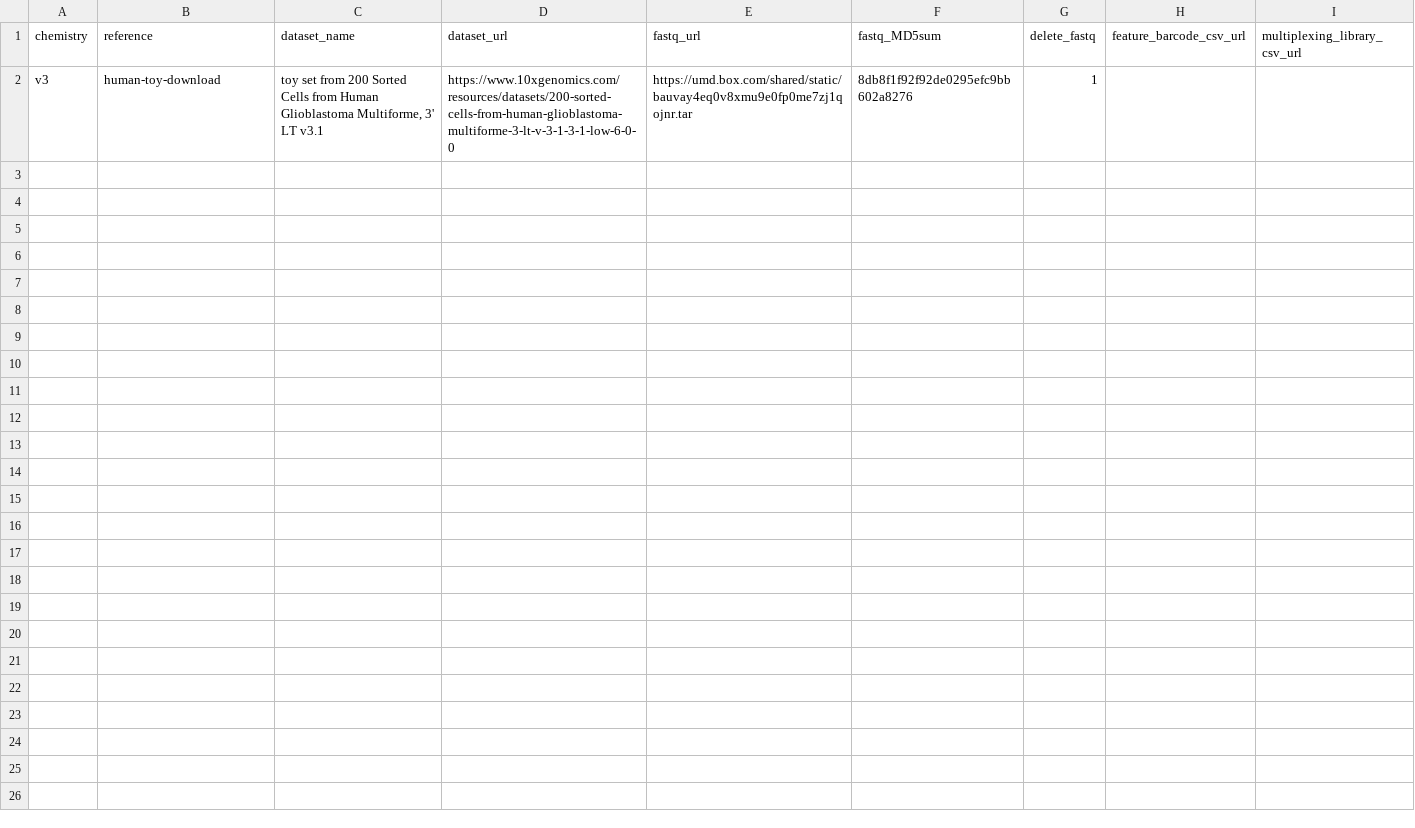
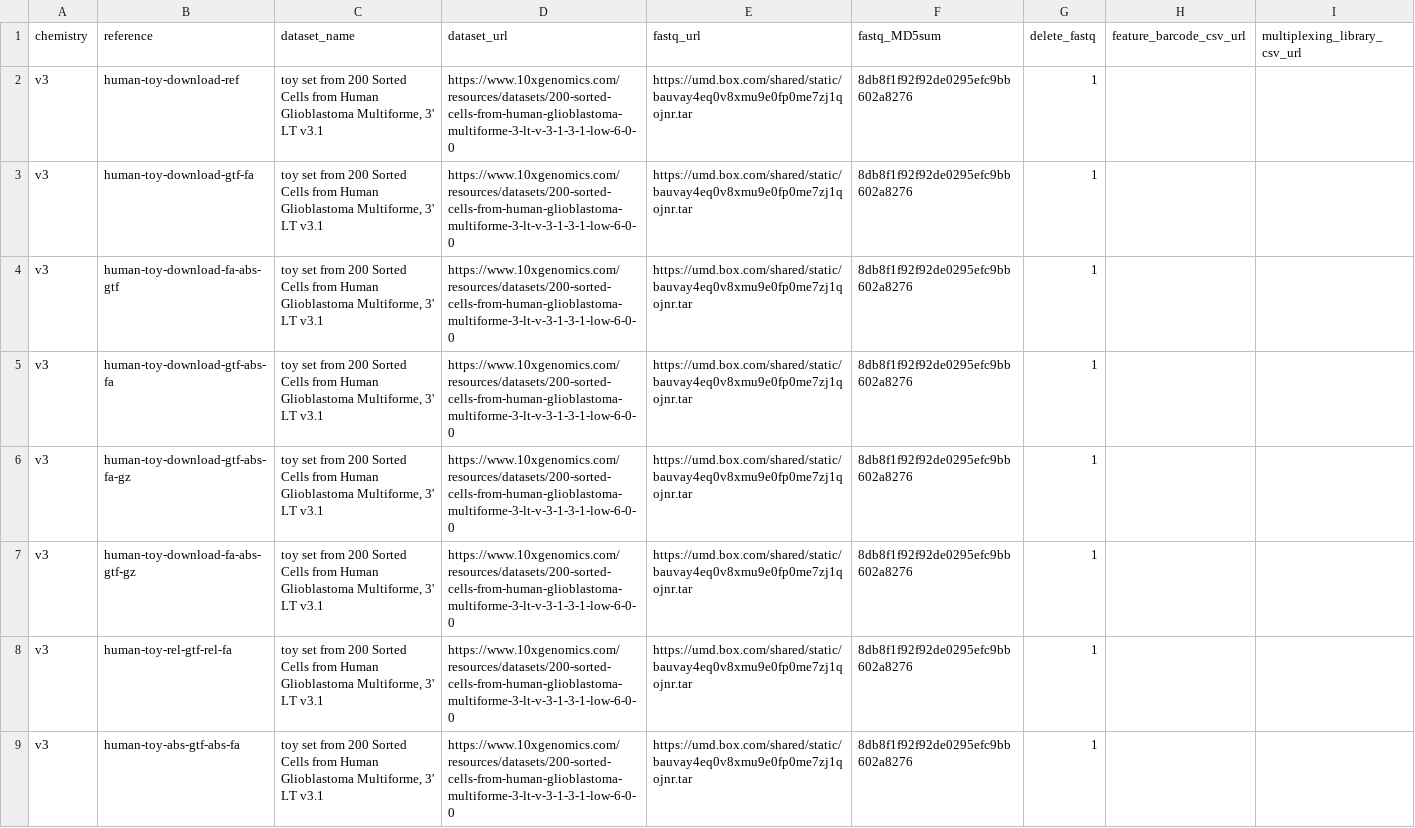
Before and after one commit to COMBINE-lab/quantaf, a TSV file: input_files/sample_sheet_toy.tsv, drawn as a sheet.

Commit message:
references can accept almost any combination now

```diff
--- a/input_files/sample_sheet_toy.tsv
+++ b/input_files/sample_sheet_toy.tsv
@@ -1,2 +1,9 @@
 chemistry	reference	dataset_name	dataset_url	fastq_url	fastq_MD5sum	delete_fastq	feature_barcode_csv_url	multiplexing_library_csv_url
-v3	human-toy-download	toy set from 200 Sorted Cells from Human Glioblastoma Multiforme, 3' LT v3.1	https://www.10xgenomics.com/resources/datasets/200-sorted-cells-from-human-glioblastoma-multiforme-3-lt-v-3-1-3-1-low-6-0-0	https://umd.box.com/shared/static/bauvay4eq0v8xmu9e0fp0me7zj1qojnr.tar	8db8f1f92f92de0295efc9bb602a8276	1		
+v3	human-toy-download-ref	toy set from 200 Sorted Cells from Human Glioblastoma Multiforme, 3' LT v3.1	https://www.10xgenomics.com/resources/datasets/200-sorted-cells-from-human-glioblastoma-multiforme-3-lt-v-3-1-3-1-low-6-0-0	https://umd.box.com/shared/static/bauvay4eq0v8xmu9e0fp0me7zj1qojnr.tar	8db8f1f92f92de0295efc9bb602a8276	1		
+v3	human-toy-download-gtf-fa	toy set from 200 Sorted Cells from Human Glioblastoma Multiforme, 3' LT v3.1	https://www.10xgenomics.com/resources/datasets/200-sorted-cells-from-human-glioblastoma-multiforme-3-lt-v-3-1-3-1-low-6-0-0	https://umd.box.com/shared/static/bauvay4eq0v8xmu9e0fp0me7zj1qojnr.tar	8db8f1f92f92de0295efc9bb602a8276	1		
+v3	human-toy-download-fa-abs-gtf	toy set from 200 Sorted Cells from Human Glioblastoma Multiforme, 3' LT v3.1	https://www.10xgenomics.com/resources/datasets/200-sorted-cells-from-human-glioblastoma-multiforme-3-lt-v-3-1-3-1-low-6-0-0	https://umd.box.com/shared/static/bauvay4eq0v8xmu9e0fp0me7zj1qojnr.tar	8db8f1f92f92de0295efc9bb602a8276	1		
+v3	human-toy-download-gtf-abs-fa	toy set from 200 Sorted Cells from Human Glioblastoma Multiforme, 3' LT v3.1	https://www.10xgenomics.com/resources/datasets/200-sorted-cells-from-human-glioblastoma-multiforme-3-lt-v-3-1-3-1-low-6-0-0	https://umd.box.com/shared/static/bauvay4eq0v8xmu9e0fp0me7zj1qojnr.tar	8db8f1f92f92de0295efc9bb602a8276	1		
+v3	human-toy-download-gtf-abs-fa-gz	toy set from 200 Sorted Cells from Human Glioblastoma Multiforme, 3' LT v3.1	https://www.10xgenomics.com/resources/datasets/200-sorted-cells-from-human-glioblastoma-multiforme-3-lt-v-3-1-3-1-low-6-0-0	https://umd.box.com/shared/static/bauvay4eq0v8xmu9e0fp0me7zj1qojnr.tar	8db8f1f92f92de0295efc9bb602a8276	1		
+v3	human-toy-download-fa-abs-gtf-gz	toy set from 200 Sorted Cells from Human Glioblastoma Multiforme, 3' LT v3.1	https://www.10xgenomics.com/resources/datasets/200-sorted-cells-from-human-glioblastoma-multiforme-3-lt-v-3-1-3-1-low-6-0-0	https://umd.box.com/shared/static/bauvay4eq0v8xmu9e0fp0me7zj1qojnr.tar	8db8f1f92f92de0295efc9bb602a8276	1		
+v3	human-toy-rel-gtf-rel-fa	toy set from 200 Sorted Cells from Human Glioblastoma Multiforme, 3' LT v3.1	https://www.10xgenomics.com/resources/datasets/200-sorted-cells-from-human-glioblastoma-multiforme-3-lt-v-3-1-3-1-low-6-0-0	https://umd.box.com/shared/static/bauvay4eq0v8xmu9e0fp0me7zj1qojnr.tar	8db8f1f92f92de0295efc9bb602a8276	1		
+v3	human-toy-abs-gtf-abs-fa	toy set from 200 Sorted Cells from Human Glioblastoma Multiforme, 3' LT v3.1	https://www.10xgenomics.com/resources/datasets/200-sorted-cells-from-human-glioblastoma-multiforme-3-lt-v-3-1-3-1-low-6-0-0	https://umd.box.com/shared/static/bauvay4eq0v8xmu9e0fp0me7zj1qojnr.tar	8db8f1f92f92de0295efc9bb602a8276	1		
```
Also changed, not shown: input_files/ref_sheet_toy.tsv, 1 other file.
